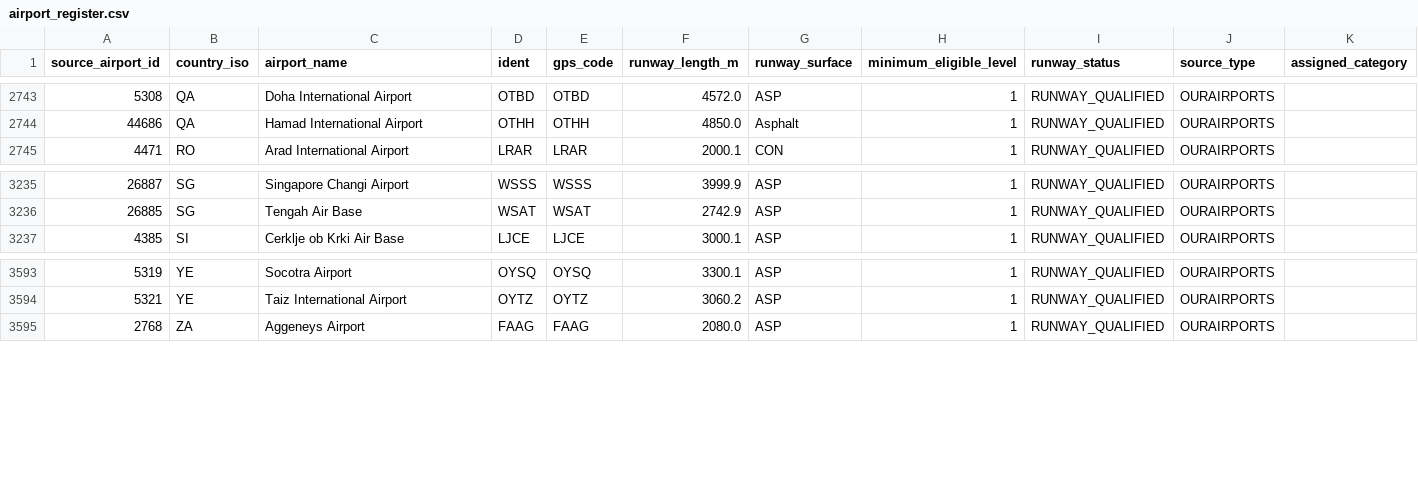
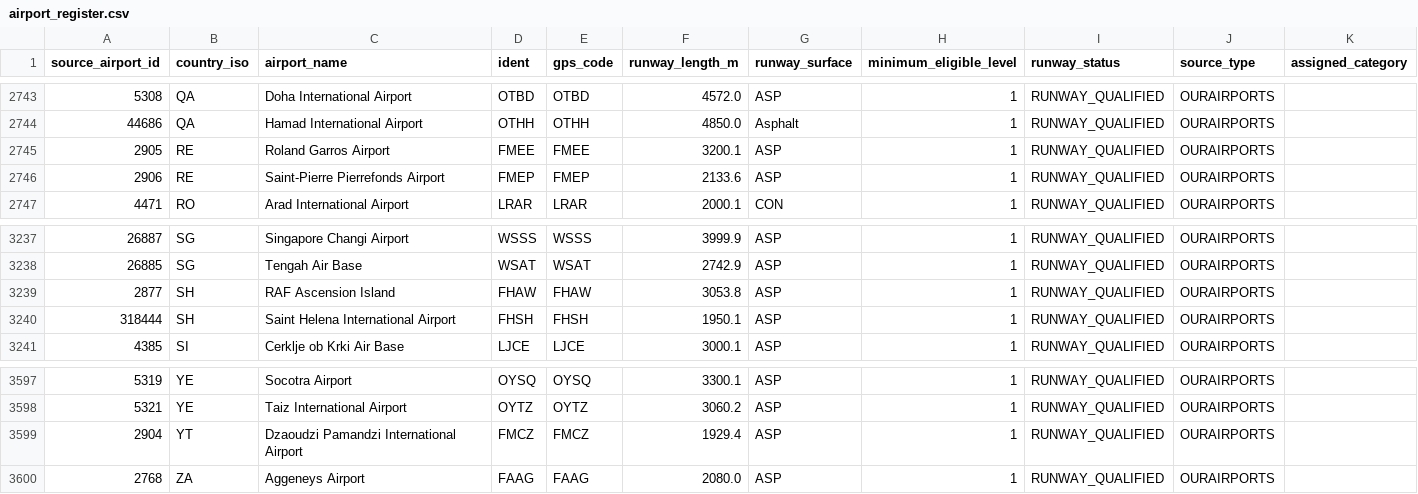
Before and after one commit to bracko87/Airlinerra, a CSV file: data/airports/airport_register.csv, drawn as a sheet; only a part is shown, gaps mark what is left out; the diff names each change by its address in the sheet, - before the commit and + after, or states it on an @@ line.

```diff
--- a/data/airports/airport_register.csv
+++ b/data/airports/airport_register.csv
+row 2745: 2905 | RE | Roland Garros Airport | FMEE | FMEE | 3200.1 | ASP | 1 | RUNWAY_QUALIFIED | OURAIRPORTS
+row 2746: 2906 | RE | Saint-Pierre Pierrefonds Airport | FMEP | FMEP | 2133.6 | ASP | 1 | RUNWAY_QUALIFIED | OURAIRPORTS
+row 3239: 2877 | SH | RAF Ascension Island | FHAW | FHAW | 3053.8 | ASP | 1 | RUNWAY_QUALIFIED | OURAIRPORTS
+row 3240: 318444 | SH | Saint Helena International Airport | FHSH | FHSH | 1950.1 | ASP | 1 | RUNWAY_QUALIFIED | OURAIRPORTS
+row 3599: 2904 | YT | Dzaoudzi Pamandzi International Airport | FMCZ | FMCZ | 1929.4 | ASP | 1 | RUNWAY_QUALIFIED | OURAIRPORTS
```
Also changed, not shown: 5 other files.
